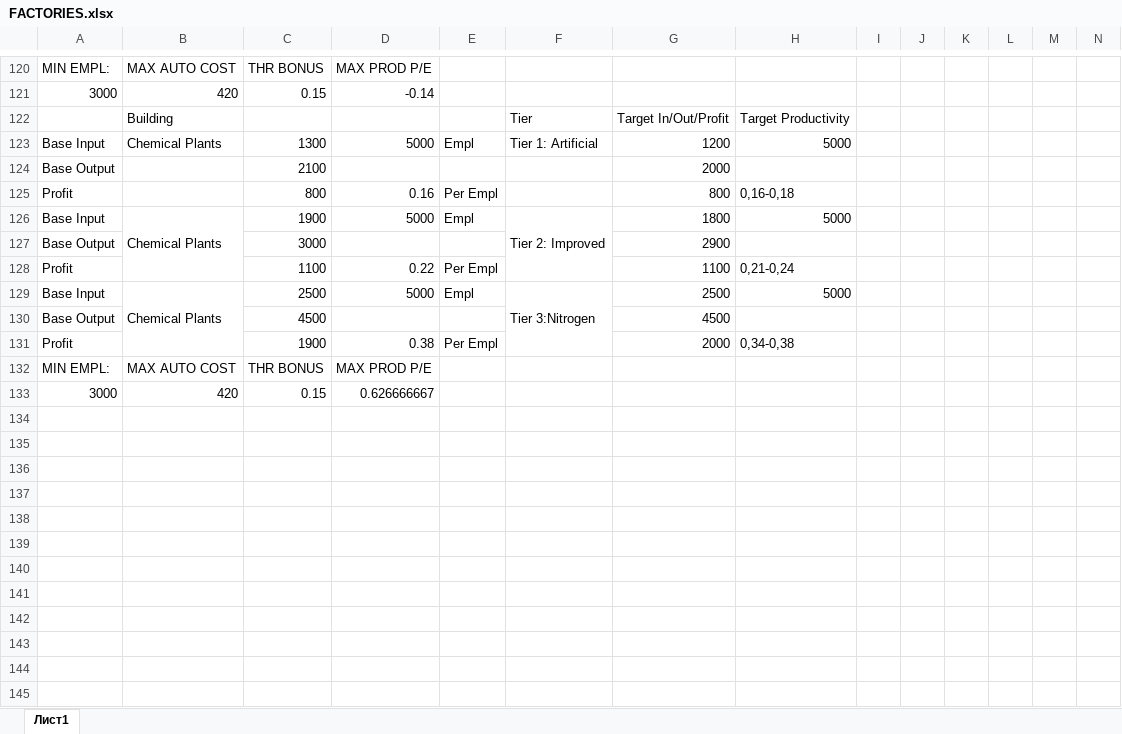
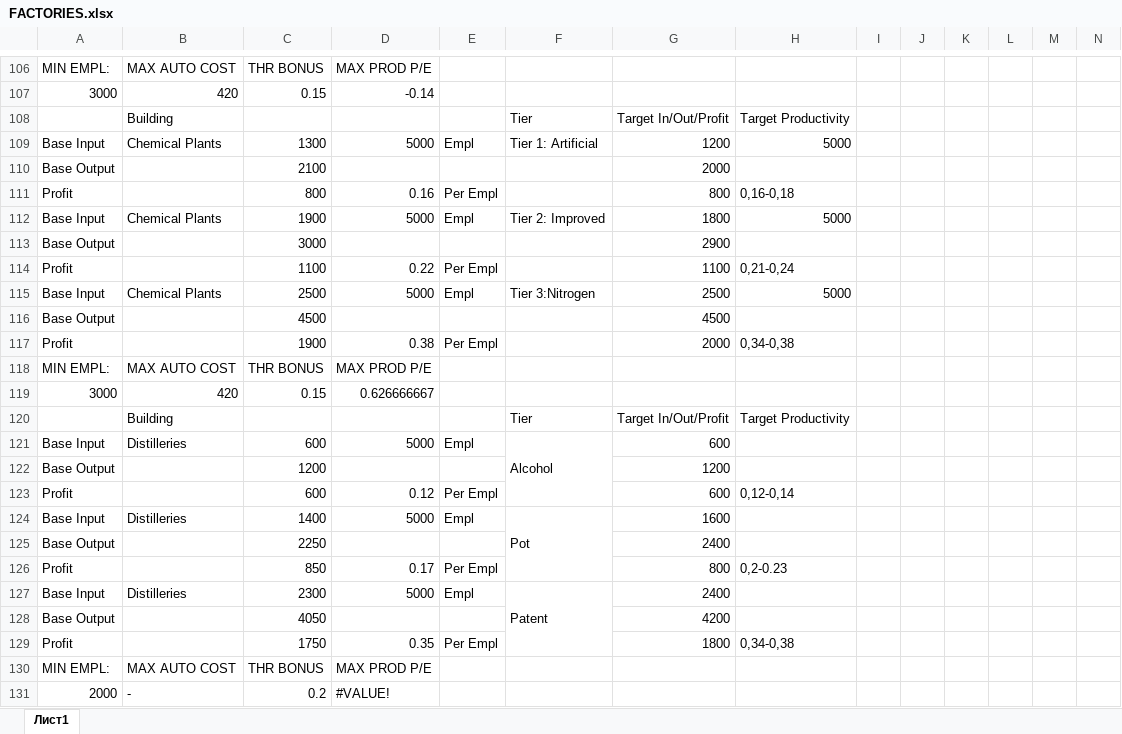
Before and after one commit to artyom-kuznetsov/IndustryExpanded, an Excel workbook: IndustryExpanded/FACTORIES.xlsx, sheet Лист1, drawn as a sheet; only a part is shown, gaps mark what is left out; values as stored, in another font and other column widths than the file's, no cell formats; removed rows and columns are numbered as before the commit, all else as after; the diff covers the shown part only; the diff names each change by its address in the sheet, - before the commit and + after, or states it on an @@ line.

Commit message:
Lumber Mill, Distilleries

```diff
--- a/IndustryExpanded/FACTORIES.xlsx (sheet Лист1)
+++ b/IndustryExpanded/FACTORIES.xlsx (sheet Лист1)
-B126:B128 merged
-F126:F128 merged
-B129:B131 merged
-F129:F131 merged
+row 120:  | Building |  |  |  | Tier | Target In/Out/Profit | Target Productivity
+row 121: Base Input | Distilleries | 600 | 5000 | Empl | Alcohol | 600
+row 122: Base Output |  | 1200 |  |  |  | 1200
+row 123: Profit |  | 600 | 0.12 | Per Empl |  | 600 | 0,12-0,14
+row 124: Base Input | Distilleries | 1400 | 5000 | Empl | Pot | 1600
+row 125: Base Output |  | 2250 |  |  |  | 2400
+row 126: Profit |  | 850 | 0.17 | Per Empl |  | 800 | 0,2-0.23
+row 127: Base Input | Distilleries | 2300 | 5000 | Empl | Patent | 2400
+row 128: Base Output |  | 4050 |  |  |  | 4200
+row 129: Profit |  | 1750 | 0.35 | Per Empl |  | 1800 | 0,34-0,38
+row 130: MIN EMPL: | MAX AUTO COST | THR BONUS | MAX PROD P/E
+row 131: 2000 | - | 0.2 | #VALUE!
```
Also changed, not shown: 14 removed rows, 60 edited cells and merged cells elsewhere in this sheet, cell formats, formulas that keep their value, 16 other files.
